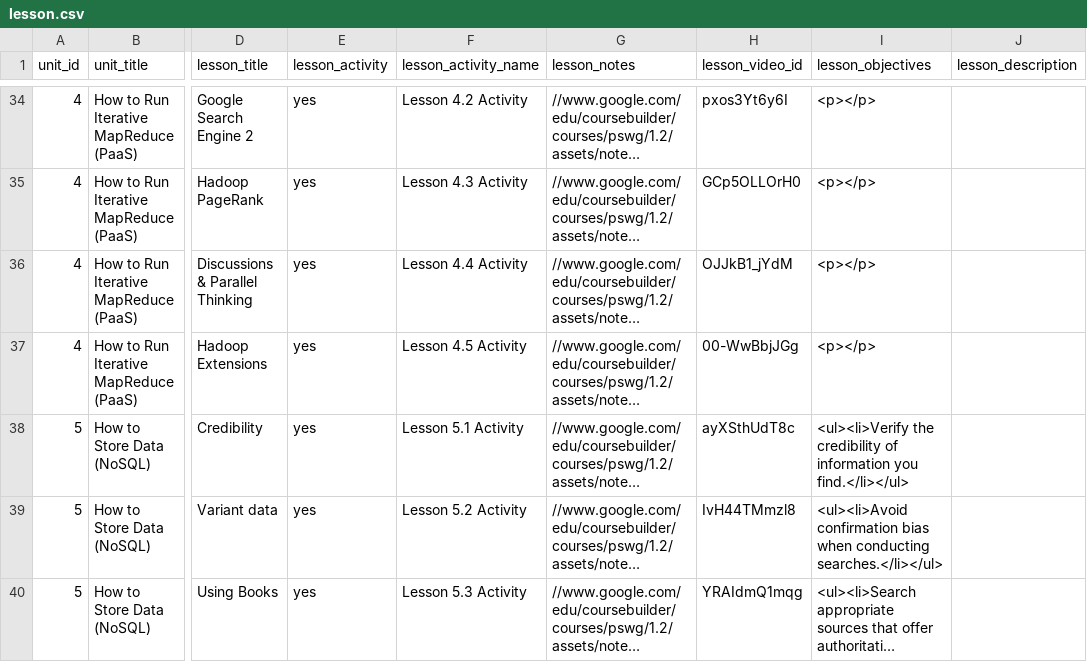
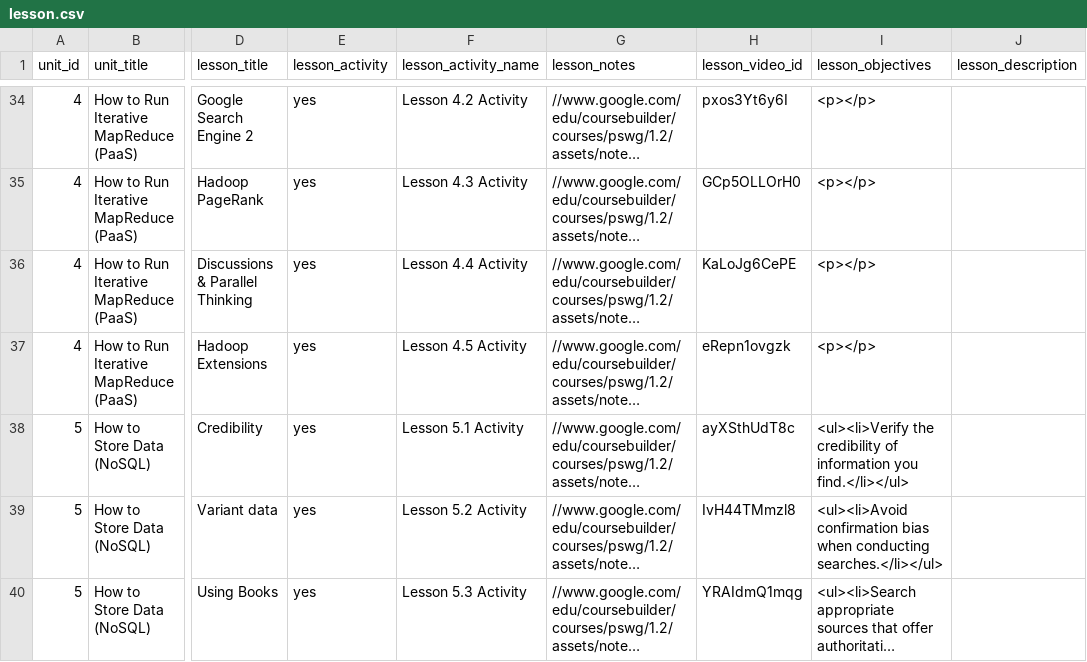
Before and after one commit to nishant07/course-builder, a CSV file: data/lesson.csv, drawn as a sheet; only a part is shown, gaps mark what is left out; long unchanged cells end in …; the diff names each change by its address in the sheet, - before the commit and + after, or states it on an @@ line.

Commit message:
Update lesson.csv

```diff
--- a/data/lesson.csv
+++ b/data/lesson.csv
-H36 (lesson_video_id): OJJkB1_jYdM
+H36 (lesson_video_id): KaLoJg6CePE
-H37 (lesson_video_id): 00-WwBbjJGg
+H37 (lesson_video_id): eRepn1ovgzk
```
